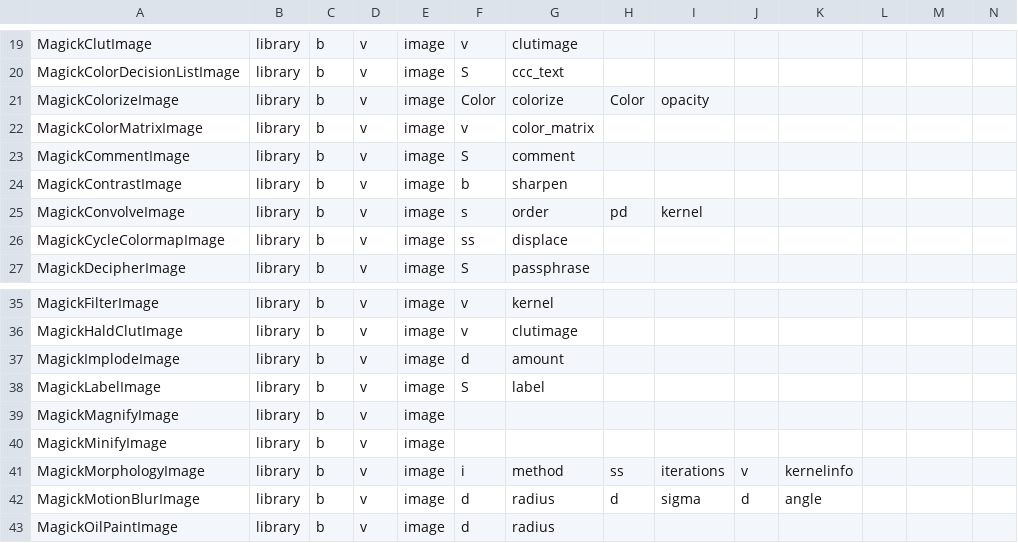
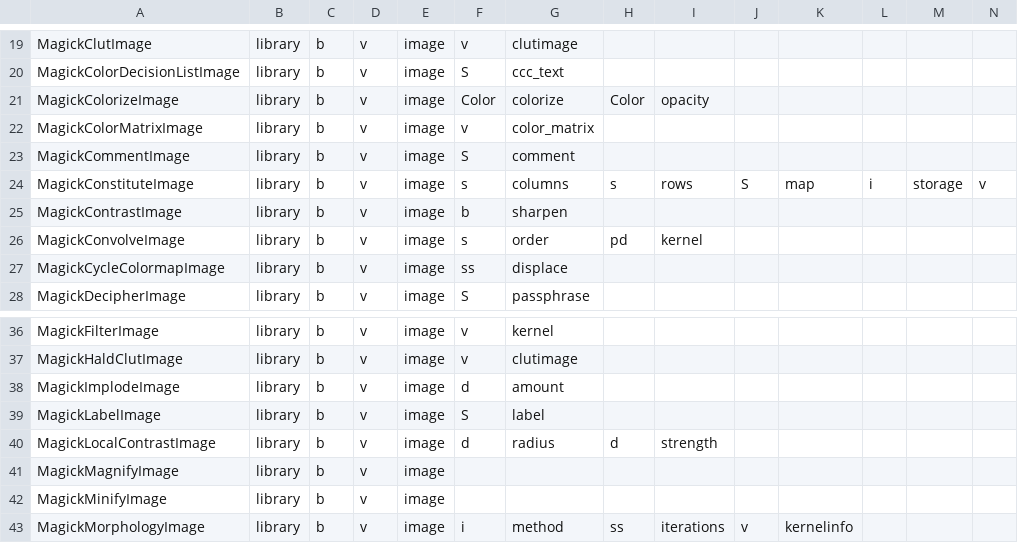
Before and after one commit to chromia/wandplus, a CSV file: wandplus/tools/functionlist.csv, drawn as a sheet; only a part is shown, gaps mark what is left out; the shorter side is filled out with more unchanged rows; rows hold the shown columns only; the diff names each change by its address in the sheet, - before the commit and + after, or states it on an @@ line.

Commit message:
add functions  constitute,localcontrast

```diff
--- a/wandplus/tools/functionlist.csv
+++ b/wandplus/tools/functionlist.csv
+row 24: MagickConstituteImage | library | b | v | image | s | columns | s | rows | S | map | i | storage | v
+row 40: MagickLocalContrastImage | library | b | v | image | d | radius | d | strength
```
Also changed, not shown: 2 other files.
